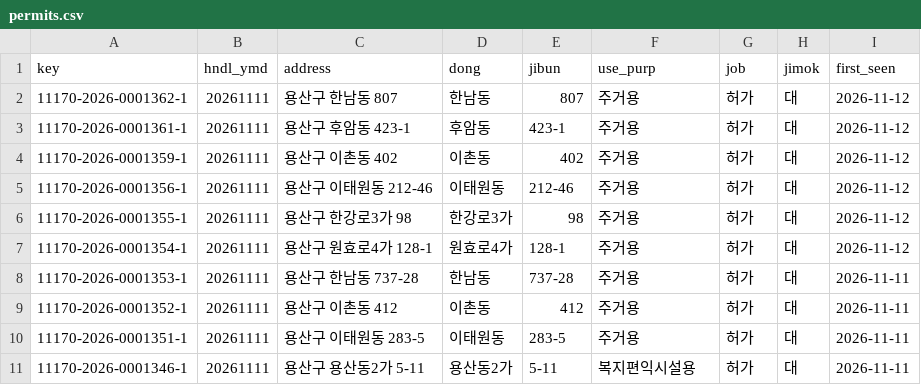
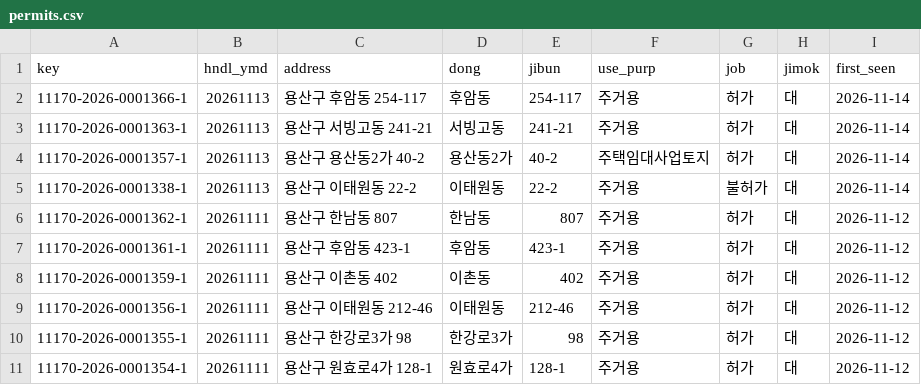
Before and after one commit to hannamhyundai/hannamhyundai.github.io, a CSV file: data/permits.csv, drawn as a sheet; only a part is shown; the shorter side is filled out with more unchanged rows.

```diff
--- a/data/permits.csv
+++ b/data/permits.csv
@@ -1,2 +1,6 @@
 key,hndl_ymd,address,dong,jibun,use_purp,job,jimok,first_seen
+11170-2026-0001366-1,20261113,용산구 후암동 254-117,후암동,254-117,주거용,허가,대,2026-11-14
+11170-2026-0001363-1,20261113,용산구 서빙고동 241-21,서빙고동,241-21,주거용,허가,대,2026-11-14
+11170-2026-0001357-1,20261113,용산구 용산동2가 40-2,용산동2가,40-2,주택임대사업토지,허가,대,2026-11-14
+11170-2026-0001338-1,20261113,용산구 이태원동 22-2,이태원동,22-2,주거용,불허가,대,2026-11-14
 11170-2026-0001362-1,20261111,용산구 한남동 807,한남동,807,주거용,허가,대,2026-11-12
```
Also changed, not shown: data/deals.csv, 1 other file.
